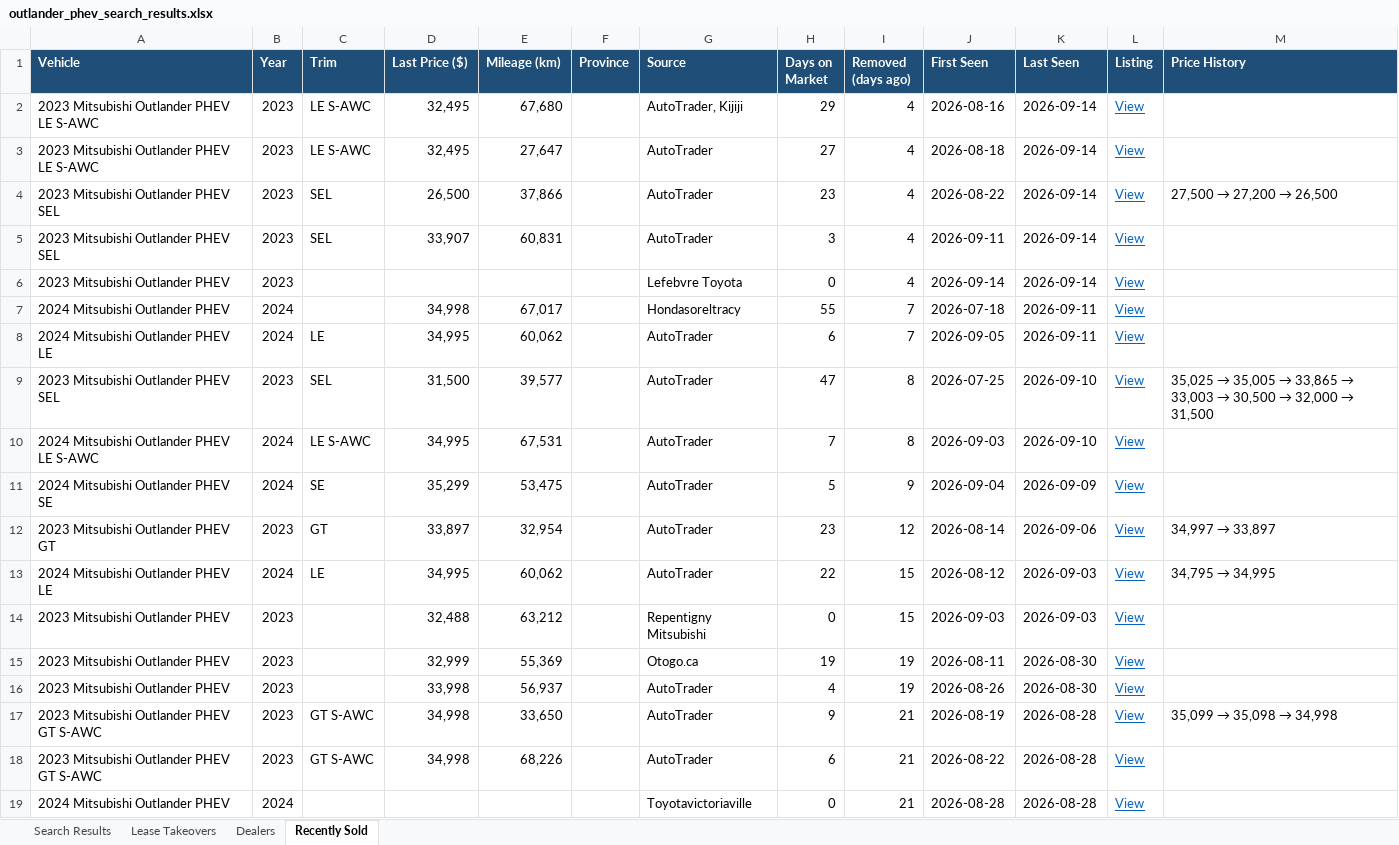
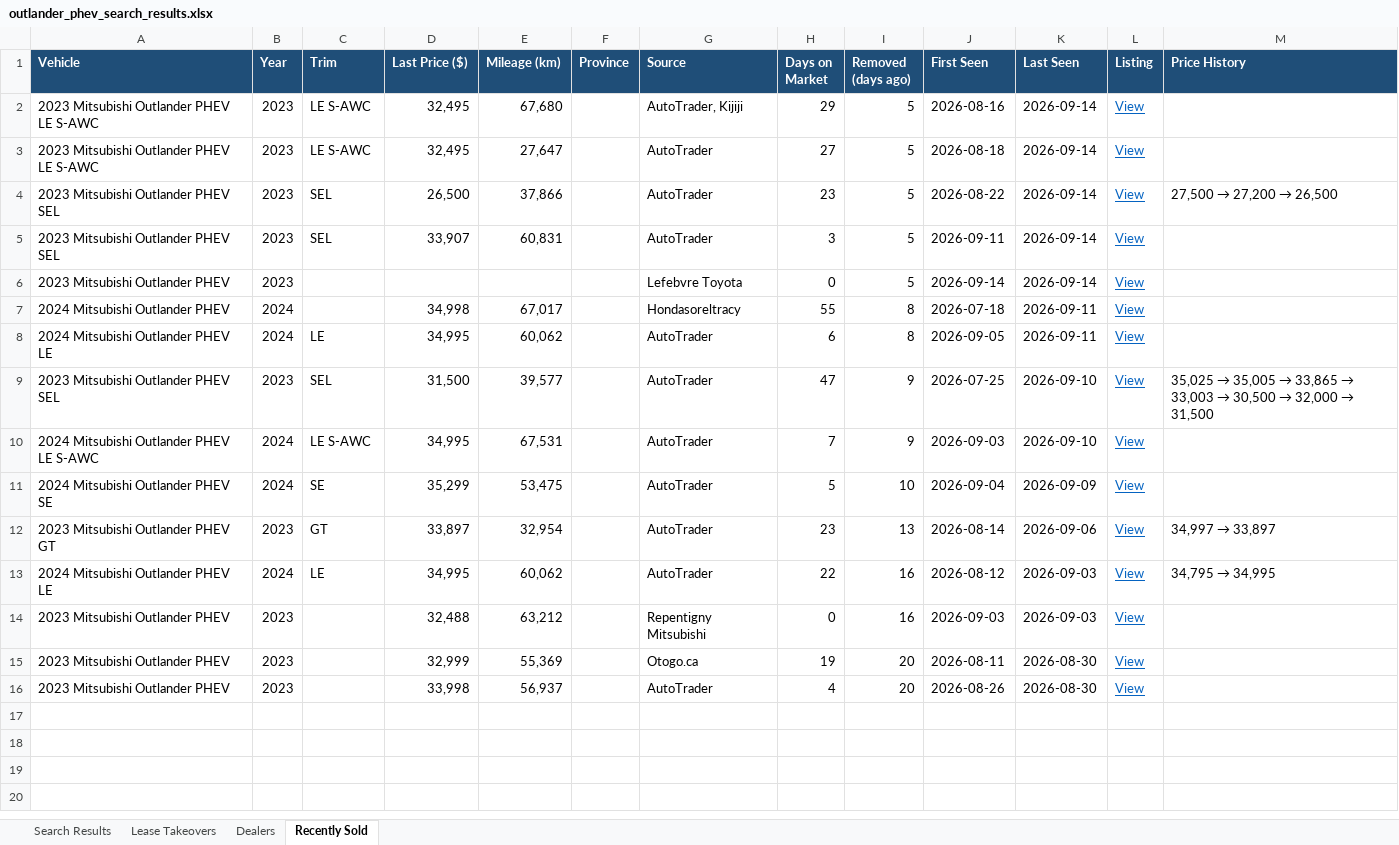
Before and after one commit to mdnaseershah/vehicle-search-automation, an Excel workbook: outlander_phev_search_results.xlsx, sheet Recently Sold, drawn as a sheet; values as stored, in another font and other column widths than the file's, no borders; the diff names each change by its address in the sheet, - before the commit and + after, or states it on an @@ line.

```diff
--- a/outlander_phev_search_results.xlsx (sheet Recently Sold)
+++ b/outlander_phev_search_results.xlsx (sheet Recently Sold)
-I2:I6 (Removed (days ago)): 4
+I2:I6 (Removed (days ago)): 5
-I7:I8 (Removed (days ago)): 7
+I7:I8 (Removed (days ago)): 8
-I9:I10 (Removed (days ago)): 8
+I9:I10 (Removed (days ago)): 9
-I11 (Removed (days ago)): 9
+I11 (Removed (days ago)): 10
-I12 (Removed (days ago)): 12
+I12 (Removed (days ago)): 13
-I13:I14 (Removed (days ago)): 15
+I13:I14 (Removed (days ago)): 16
-I15:I16 (Removed (days ago)): 19
+I15:I16 (Removed (days ago)): 20
-row 17: 2023 Mitsubishi Outlander PHEV GT S-AWC | 2023 | GT S-AWC | 34,998 | 33,650 |  | AutoTrader | 9 | 21 | 2026-08-19 | 2026-08-28 | View | 35,099 → 35,098 → 34,998
-row 18: 2023 Mitsubishi Outlander PHEV GT S-AWC | 2023 | GT S-AWC | 34,998 | 68,226 |  | AutoTrader | 6 | 21 | 2026-08-22 | 2026-08-28 | View
-row 19: 2024 Mitsubishi Outlander PHEV | 2024 |  |  |  |  | Toyotavictoriaville | 0 | 21 | 2026-08-28 | 2026-08-28 | View
```
Also changed, not shown: sheet Search Results, 3 other files.
